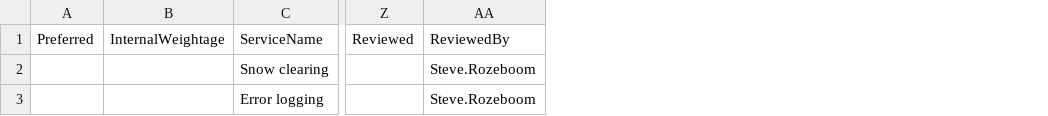
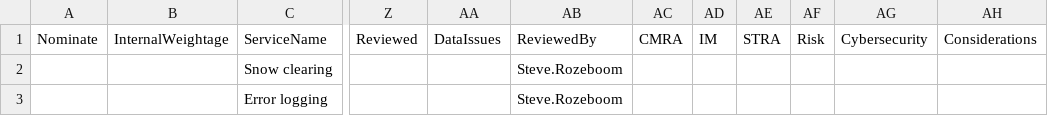
Before and after one commit to GovAlta/dcp-monorepo, a CSV file: apps/common-capabilities/data/CommonCapabilitiesSamples.csv, drawn as a sheet; only a part is shown, gaps mark what is left out; removed rows and columns are numbered as before the commit, all else as after; the diff names each change by its address in the sheet, - before the commit and + after, or states it on an @@ line.

```diff
--- a/apps/common-capabilities/data/CommonCapabilitiesSamples.csv
+++ b/apps/common-capabilities/data/CommonCapabilitiesSamples.csv
-column A (Preferred), empty
+column A (Nominate), empty
+column AA (DataIssues), empty
+column AC (CMRA), empty
+column AD (IM), empty
+column AE (STRA), empty
+column AF (Risk), empty
+column AG (Cybersecurity), empty
+column AH (Considerations), empty
```
Also changed, not shown: apps/common-capabilities/data/CommonCapabilities.csv, apps/common-capabilities/data/CommonCapabilitiesFields.csv, 1 other file.
